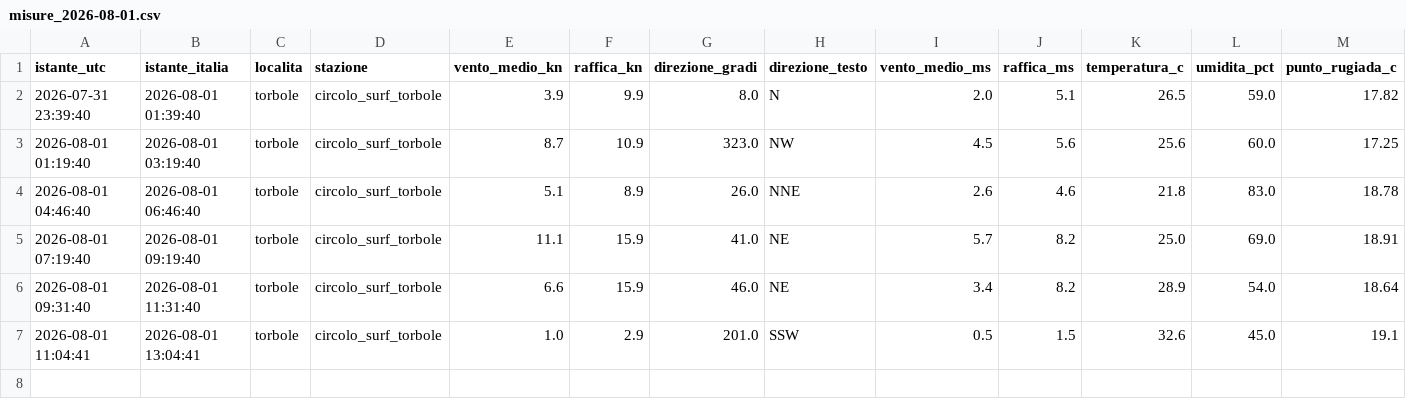
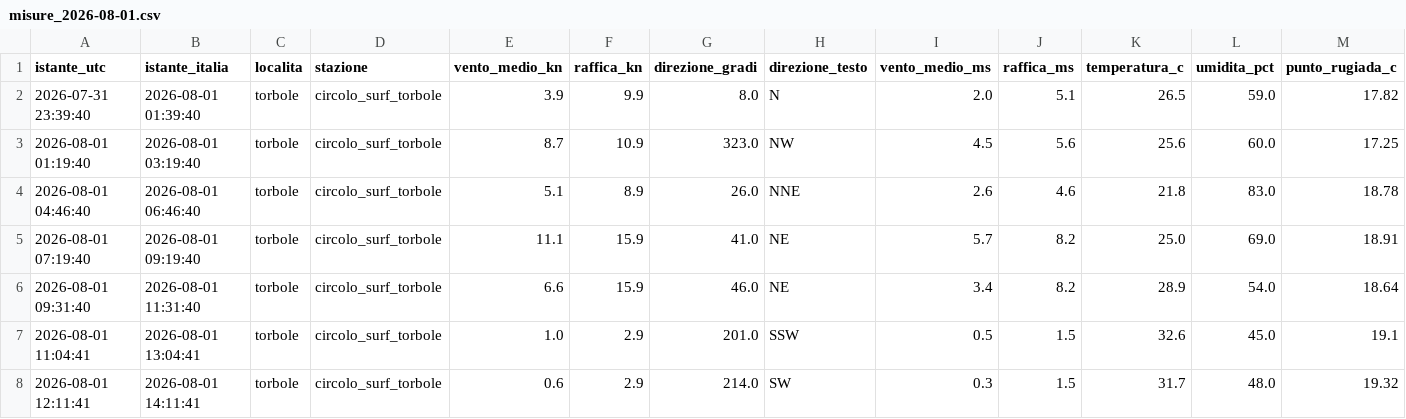
Before and after one commit to gimasc/ventogarda, a CSV file: data/storico/reale/misure_2026-08-01.csv, drawn as a sheet; only a part is shown; rows hold the shown columns only; the diff names each change by its address in the sheet, - before the commit and + after, or states it on an @@ line.

```diff
--- a/data/storico/reale/misure_2026-08-01.csv
+++ b/data/storico/reale/misure_2026-08-01.csv
+row 8: 2026-08-01 12:11:41 | 2026-08-01 14:11:41 | torbole | circolo_surf_torbole | 0.6 | 2.9 | 214.0 | SW | 0.3 | 1.5 | 31.7 | 48.0 | 19.32
```
Also changed, not shown: 2 other files.
